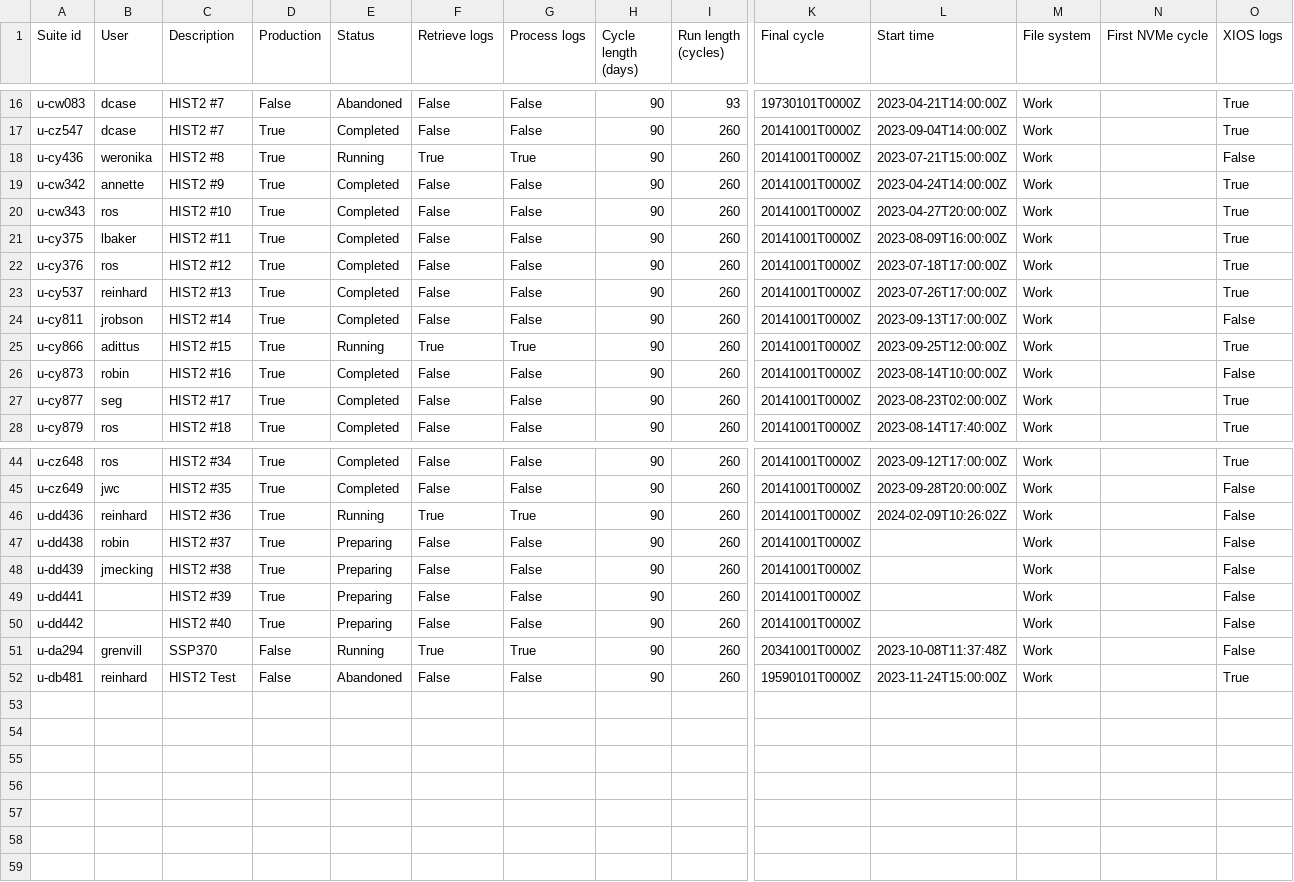
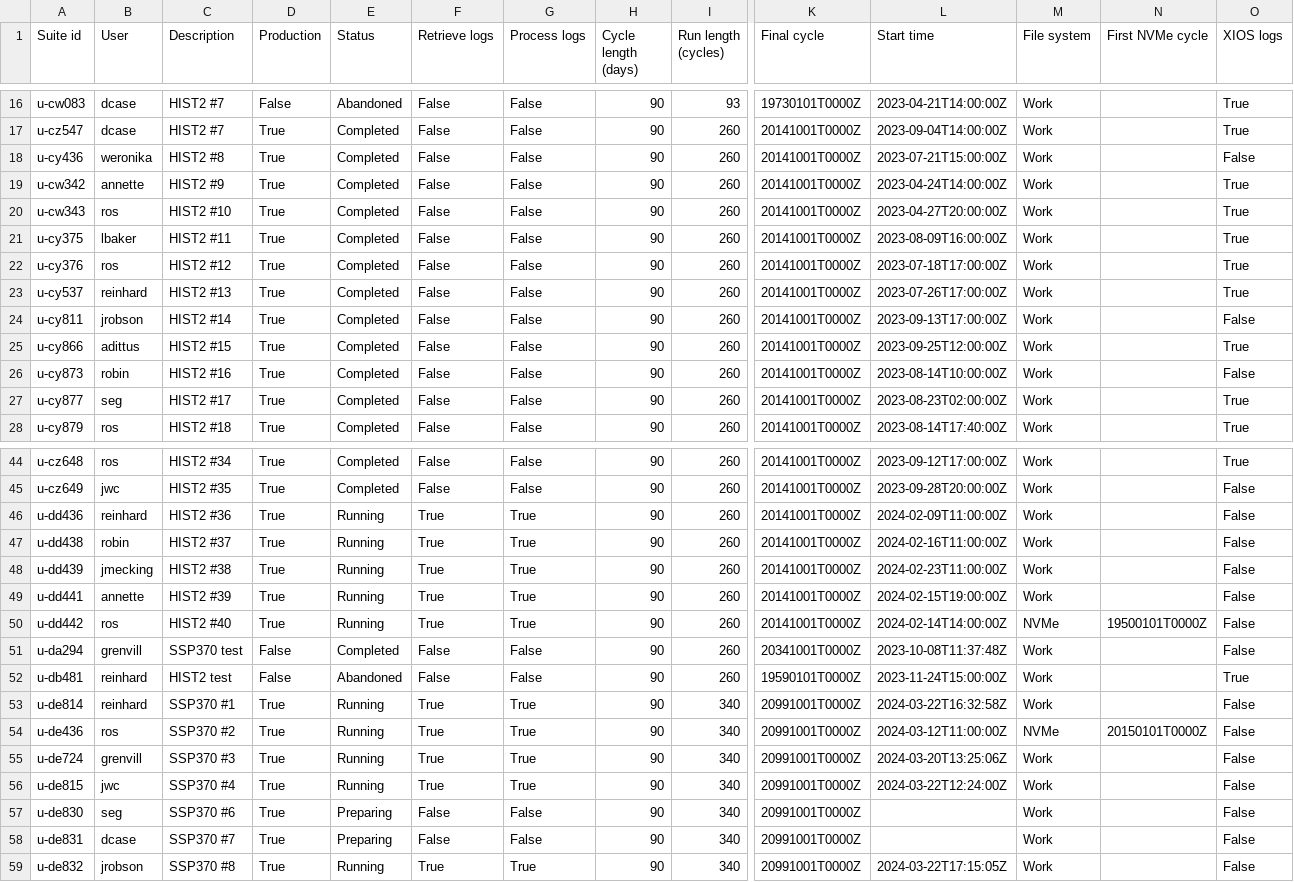
Before and after one commit to aosprey/cylc-log-analysis, a CSV file: app/process_logs/file/suite_status.csv, drawn as a sheet; only a part is shown, gaps mark what is left out; rows hold the shown columns only; the diff covers the shown part only; the diff names each change by its address in the sheet, - before the commit and + after, or states it on an @@ line.

Commit message:
Update suite_status file.

```diff
--- a/app/process_logs/file/suite_status.csv
+++ b/app/process_logs/file/suite_status.csv
-E18 (Status): Running
+E18 (Status): Completed
-F18 (Retrieve logs): True
+F18 (Retrieve logs): False
-G18 (Process logs): True
+G18 (Process logs): False
-E25 (Status): Running
+E25 (Status): Completed
-F25 (Retrieve logs): True
+F25 (Retrieve logs): False
-G25 (Process logs): True
+G25 (Process logs): False
-L46 (Start time): 2024-02-09T10:26:02Z
+L46 (Start time): 2024-02-09T11:00:00Z
-E47:E50 (Status): Preparing
+E47:E50 (Status): Running
-F47:F50 (Retrieve logs): False
+F47:F50 (Retrieve logs): True
-G47:G50 (Process logs): False
+G47:G50 (Process logs): True
-L47 (Start time): (empty)
+L47 (Start time): 2024-02-16T11:00:00Z
-L48 (Start time): (empty)
+L48 (Start time): 2024-02-23T11:00:00Z
-B49 (User): (empty)
+B49 (User): annette
-L49 (Start time): (empty)
+L49 (Start time): 2024-02-15T19:00:00Z
-B50 (User): (empty)
+B50 (User): ros
-L50 (Start time): (empty)
+L50 (Start time): 2024-02-14T14:00:00Z
-M50 (File system): Work
+M50 (File system): NVMe
-N50 (First NVMe cycle): (empty)
+N50 (First NVMe cycle): 19500101T0000Z
-C51 (Description): SSP370
+C51 (Description): SSP370 test
-E51 (Status): Running
+E51 (Status): Completed
-F51 (Retrieve logs): True
+F51 (Retrieve logs): False
-G51 (Process logs): True
+G51 (Process logs): False
-C52 (Description): HIST2 Test
+C52 (Description): HIST2 test
+row 53: u-de814 | reinhard | SSP370 #1 | True | Running | True | True | 90 | 340 | 20991001T0000Z | 2024-03-22T16:32:58Z | Work |  | False
+row 54: u-de436 | ros | SSP370 #2 | True | Running | True | True | 90 | 340 | 20991001T0000Z | 2024-03-12T11:00:00Z | NVMe | 20150101T0000Z | False
+row 55: u-de724 | grenvill | SSP370 #3 | True | Running | True | True | 90 | 340 | 20991001T0000Z | 2024-03-20T13:25:06Z | Work |  | False
+row 56: u-de815 | jwc | SSP370 #4 | True | Running | True | True | 90 | 340 | 20991001T0000Z | 2024-03-22T12:24:00Z | Work |  | False
+row 57: u-de830 | seg | SSP370 #6 | True | Preparing | False | False | 90 | 340 | 20991001T0000Z |  | Work |  | False
+row 58: u-de831 | dcase | SSP370 #7 | True | Preparing | False | False | 90 | 340 | 20991001T0000Z |  | Work |  | False
+row 59: u-de832 | jrobson | SSP370 #8 | True | Running | True | True | 90 | 340 | 20991001T0000Z | 2024-03-22T17:15:05Z | Work |  | False
```
Also changed, not shown: 12 edited cells elsewhere in this file.
